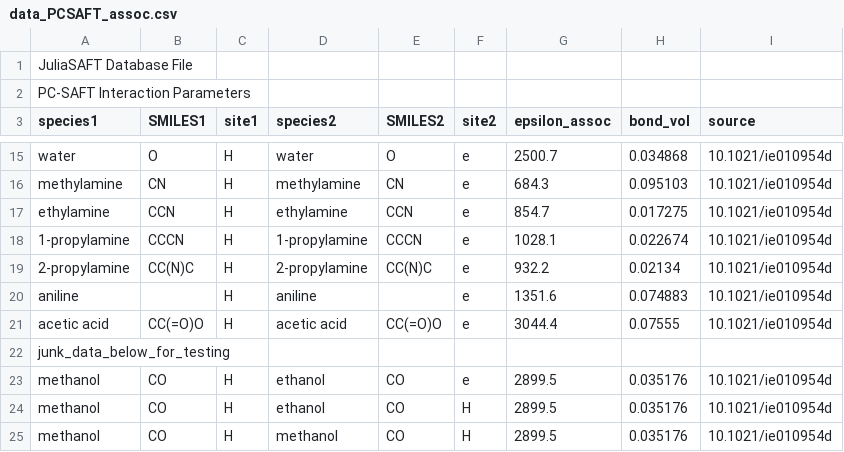
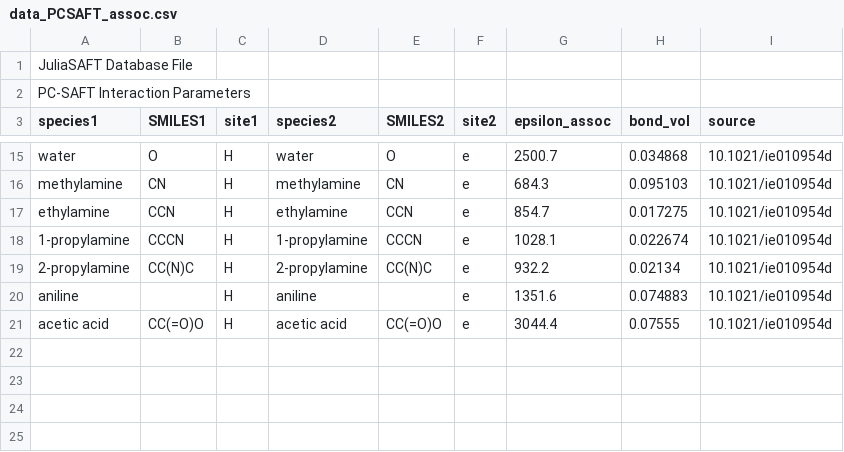
Before and after one commit to ClapeyronThermo/Clapeyron.jl, a CSV file: database/PCSAFT/data_PCSAFT_assoc.csv, drawn as a sheet; only a part is shown, gaps mark what is left out.

```diff
--- a/database/PCSAFT/data_PCSAFT_assoc.csv
+++ b/database/PCSAFT/data_PCSAFT_assoc.csv
@@ -21,5 +21 @@ aniline;;H;aniline;;e;1351.6;0.074883;10.1021/ie010954d
 acetic acid;CC(=O)O;H;acetic acid;CC(=O)O;e;3044.4;0.07555;10.1021/ie010954d
-junk_data_below_for_testing;;;;;
-methanol;CO;H;ethanol;CO;e;2899.5;0.035176;10.1021/ie010954d
-methanol;CO;H;ethanol;CO;H;2899.5;0.035176;10.1021/ie010954d
-methanol;CO;H;methanol;CO;H;2899.5;0.035176;10.1021/ie010954d
```
Also changed, not shown: database/PCSAFT/data_PCSAFT_like.csv, database/SAFTVRMie/data_SAFTVRMie_like.csv, 9 other files.
